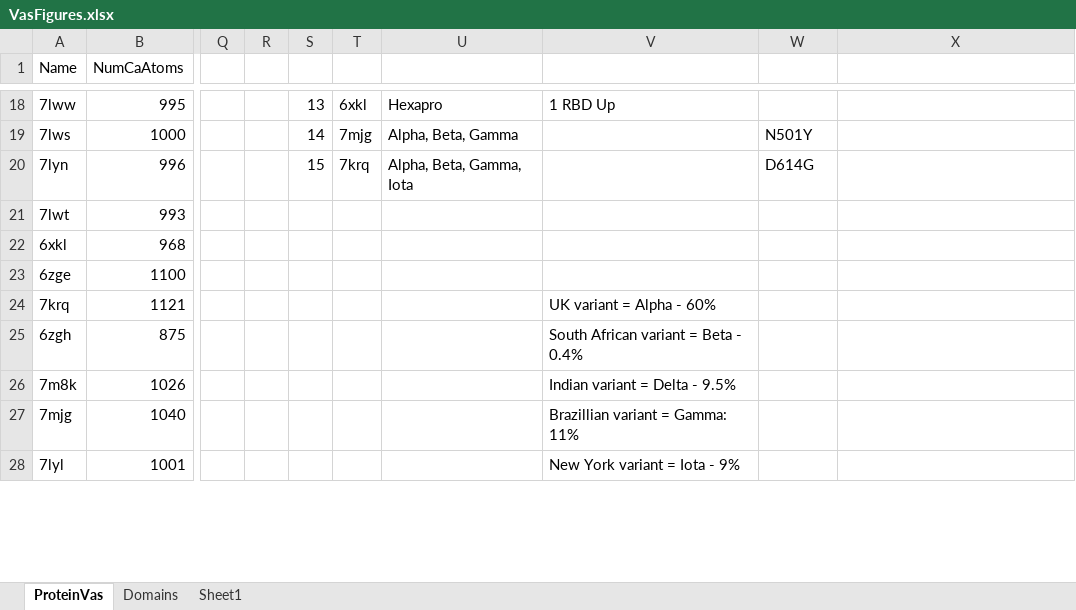
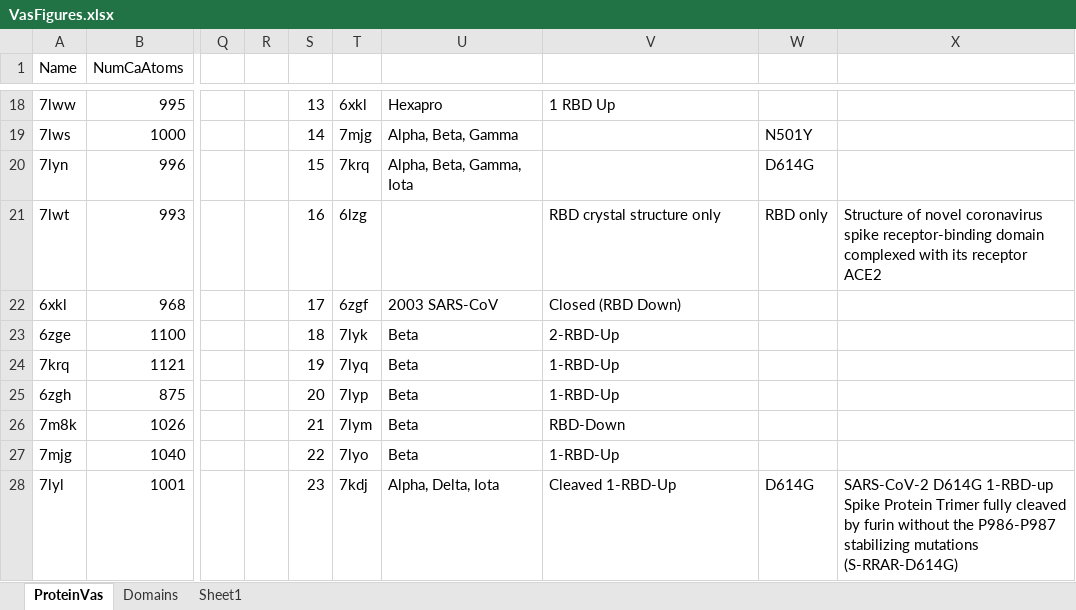
Before and after one commit to MiddlebrookJF/iCompBio-Summer2021, an Excel workbook: Vas-Data/VasFigures.xlsx, sheet ProteinVas, drawn as a sheet; only a part is shown, gaps mark what is left out; values as stored, in another font and other column widths than the file's, no borders; charts and pictures and table styles not drawn; the diff covers the shown part only; the diff names each change by its address in the sheet, - before the commit and + after, or states it on an @@ line.

Commit message:
Add new Proteins
Add Proteins-PDB/New folder for potential new data to be processed. This could lead to machine learning analyzation if the sample size is big enough. Changes reflected in VasFigures.xlsx.

```diff
--- a/Vas-Data/VasFigures.xlsx (sheet ProteinVas)
+++ b/Vas-Data/VasFigures.xlsx (sheet ProteinVas)
-S21: (empty)
+S21: 16
-T21: (empty)
+T21: 6lzg
-V21: (empty)
+V21: RBD crystal structure only
-W21: (empty)
+W21: RBD only
-X21: (empty)
+X21: Structure of novel coronavirus spike receptor-binding domain complexed with its receptor ACE2
-S22: (empty)
+S22: 17
-T22: (empty)
+T22: 6zgf
-U22: (empty)
+U22: 2003 SARS-CoV
-V22: (empty)
+V22: Closed (RBD Down)
-S23: (empty)
+S23: 18
-T23: (empty)
+T23: 7lyk
-U23:U27: (empty)
+U23:U27: Beta
-V23: (empty)
+V23: 2-RBD-Up
-S24: (empty)
+S24: 19
-T24: (empty)
+T24: 7lyq
-V24: UK variant = Alpha - 60%
+V24: 1-RBD-Up
-S25: (empty)
+S25: 20
-T25: (empty)
+T25: 7lyp
-V25: South African variant = Beta - 0.4%
+V25: 1-RBD-Up
-S26: (empty)
+S26: 21
-T26: (empty)
+T26: 7lym
-V26: Indian variant = Delta - 9.5%
+V26: RBD-Down
-S27: (empty)
+S27: 22
-T27: (empty)
+T27: 7lyo
-V27: Brazillian variant = Gamma: 11%
+V27: 1-RBD-Up
-S28: (empty)
+S28: 23
-T28: (empty)
+T28: 7kdj
-U28: (empty)
+U28: Alpha, Delta, Iota
-V28: New York variant = Iota - 9%
+V28: Cleaved 1-RBD-Up
-W28: (empty)
+W28: D614G
-X28: (empty)
+X28: SARS-CoV-2 D614G 1-RBD-up Spike Protein Trimer fully cleaved by furin without the P986-P987 stabilizing mutations (S-RRAR-D614G)
```
Also changed, not shown: 49 edited cells elsewhere in this sheet, 12 other files.
